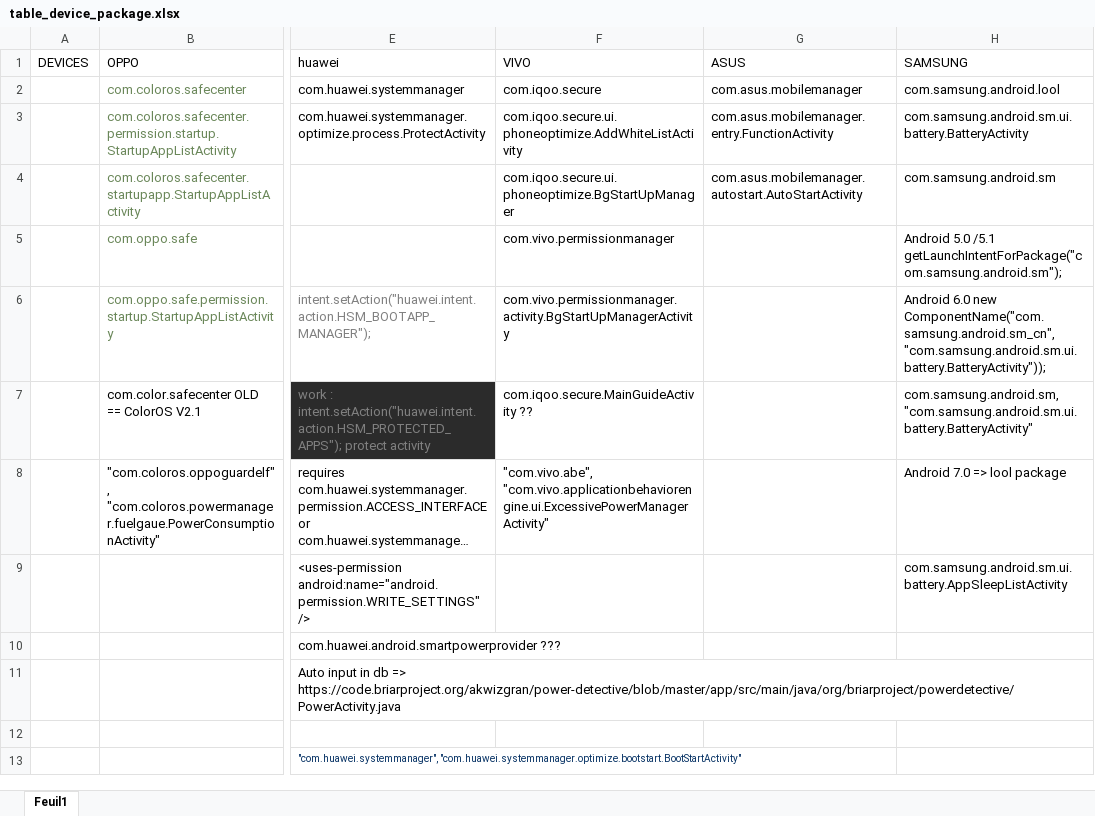
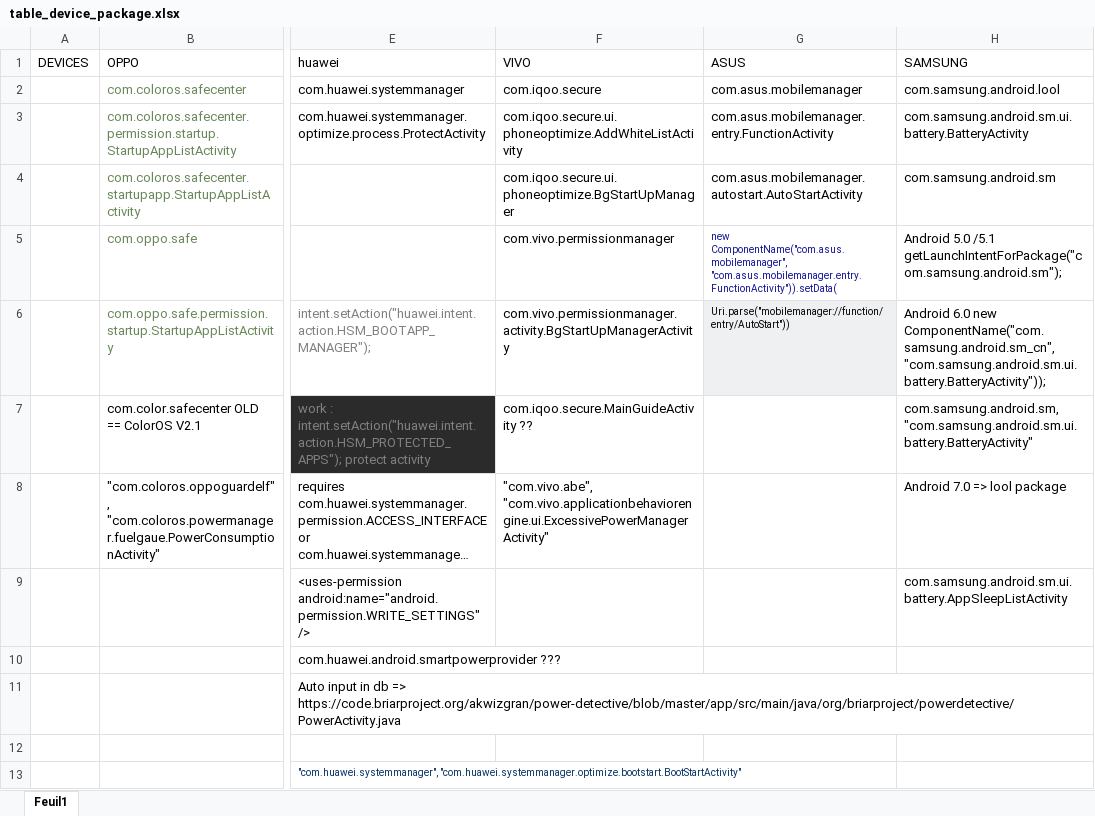
Before and after one commit to wezuwiusz/AppKillerManager, an Excel workbook: table_device_package.xlsx, sheet Feuil1, drawn as a sheet; only a part is shown, gaps mark what is left out; long unchanged cells end in …; values as stored, in another font and other column widths than the file's, no borders; the diff names each change by its address in the sheet, - before the commit and + after, or states it on an @@ line.

```diff
--- a/table_device_package.xlsx (sheet Feuil1)
+++ b/table_device_package.xlsx (sheet Feuil1)
-G5 (ASUS): (empty)
+G5 (ASUS): new ComponentName("com.asus.mobilemanager", "com.asus.mobilemanager.entry.FunctionActivity")).setData(
-G6 (ASUS): (empty)
+G6 (ASUS): Uri.parse("mobilemanager://function/entry/AutoStart"))
-G6 fill: none
+G6 fill: #EFF0F1
```
Also changed, not shown: 11 other files.
